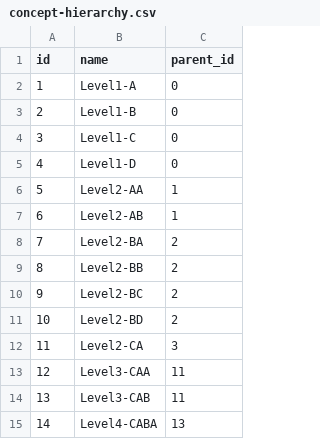
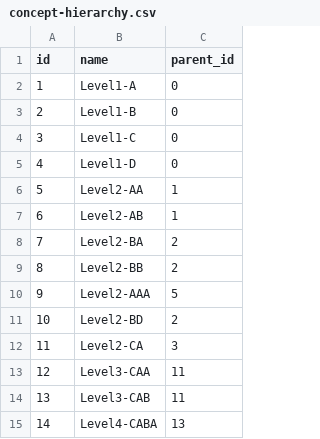
Before and after one commit to FvD/conceptr, a CSV file: inst/concept-hierarchy.csv, drawn as a sheet.

Commit message:
Updated aggregate by name

```diff
--- a/inst/concept-hierarchy.csv
+++ b/inst/concept-hierarchy.csv
@@ -9,3 +9,3 @@
 8,"Level2-BB",2
-9,"Level2-BC",2
+9,"Level2-AAA",5
 10,"Level2-BD",2
```
Also changed, not shown: 2 other files.
